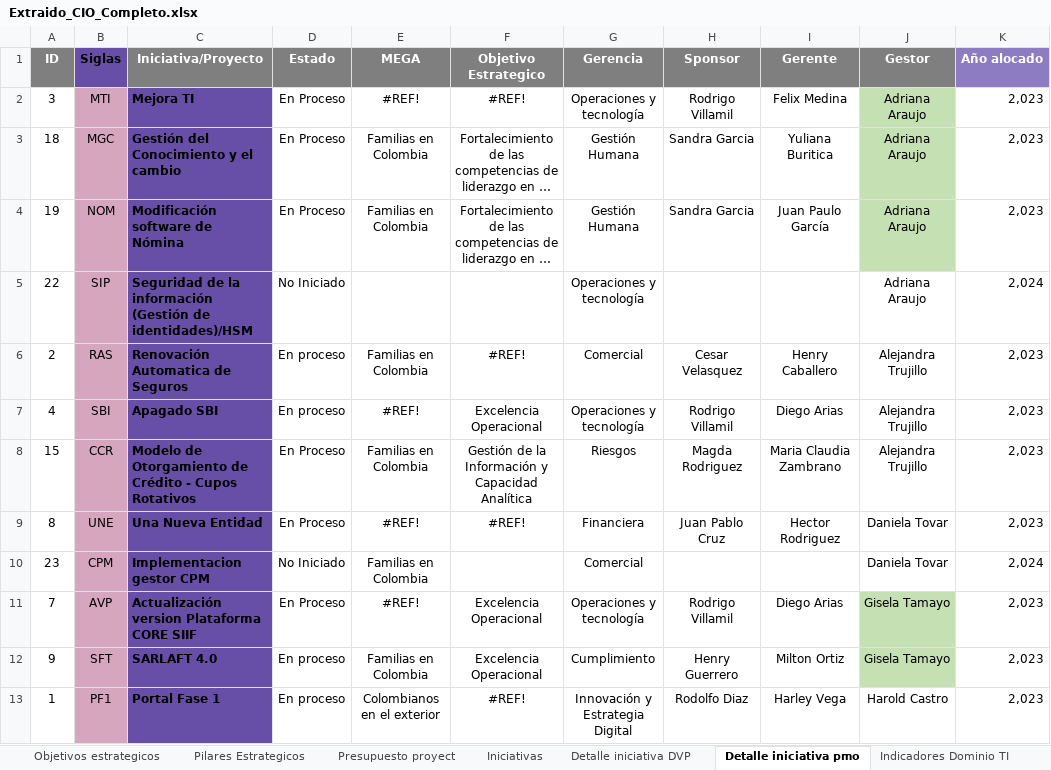
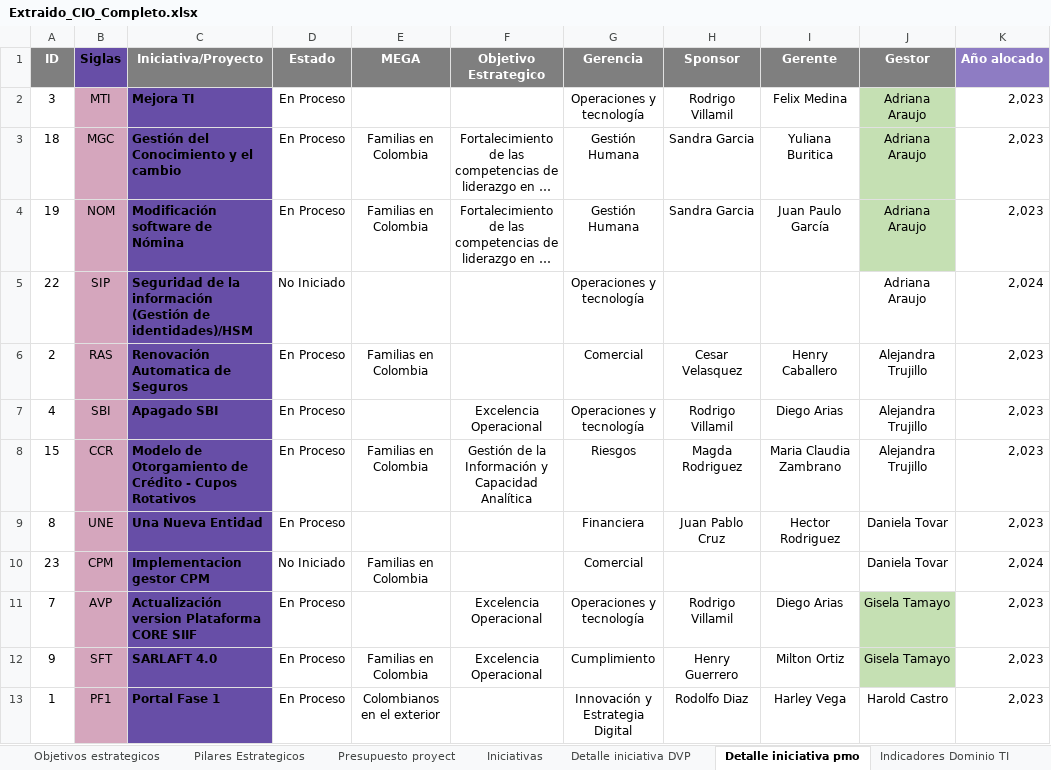
Before and after one commit to David02b/Gobierno_servicio_TI, an Excel workbook: dashboard_ISO38500/Extraido_CIO_Completo.xlsx, sheet Detalle iniciativa pmo, drawn as a sheet; only a part is shown; long unchanged cells end in …; values as stored, in another font and other column widths than the file's, no borders; the diff covers the shown part only; the diff names each change by its address in the sheet, - before the commit and + after, or states it on an @@ line.

```diff
--- a/dashboard_ISO38500/Extraido_CIO_Completo.xlsx (sheet Detalle iniciativa pmo)
+++ b/dashboard_ISO38500/Extraido_CIO_Completo.xlsx (sheet Detalle iniciativa pmo)
-E2 (MEGA): #REF!
+E2 (MEGA): (empty)
-F2 (Objetivo Estrategico): #REF!
+F2 (Objetivo Estrategico): (empty)
-D6:D7 (Estado): En proceso
+D6:D7 (Estado): En Proceso
-F6 (Objetivo Estrategico): #REF!
+F6 (Objetivo Estrategico): (empty)
-E7 (MEGA): #REF!
+E7 (MEGA): (empty)
-E9 (MEGA): #REF!
+E9 (MEGA): (empty)
-F9 (Objetivo Estrategico): #REF!
+F9 (Objetivo Estrategico): (empty)
-E11 (MEGA): #REF!
+E11 (MEGA): (empty)
-D12:D13 (Estado): En proceso
+D12:D13 (Estado): En Proceso
-F13 (Objetivo Estrategico): #REF!
+F13 (Objetivo Estrategico): (empty)
```
Also changed, not shown: 8 edited cells elsewhere in this sheet, sheet ISO 38500, sheet Gobierno de Datos, sheet Gobierno IA, sheet MAESTRA_INICIATIVAS, sheet ISO 38500 Evaluacion, sheet Resumen Ejecutivo, 3 more sheets, other sheet tabs, 1 other file.
